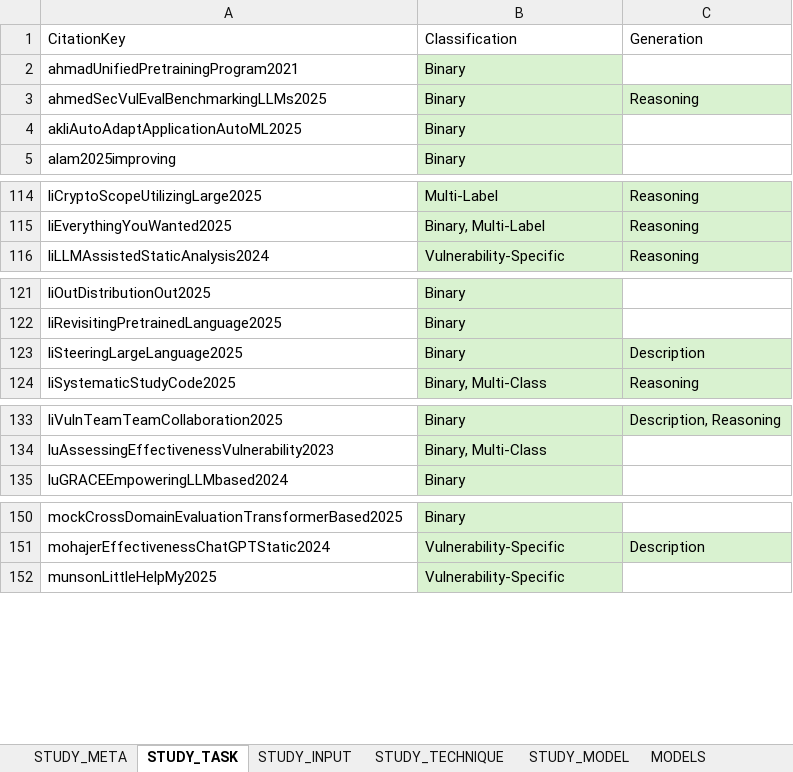
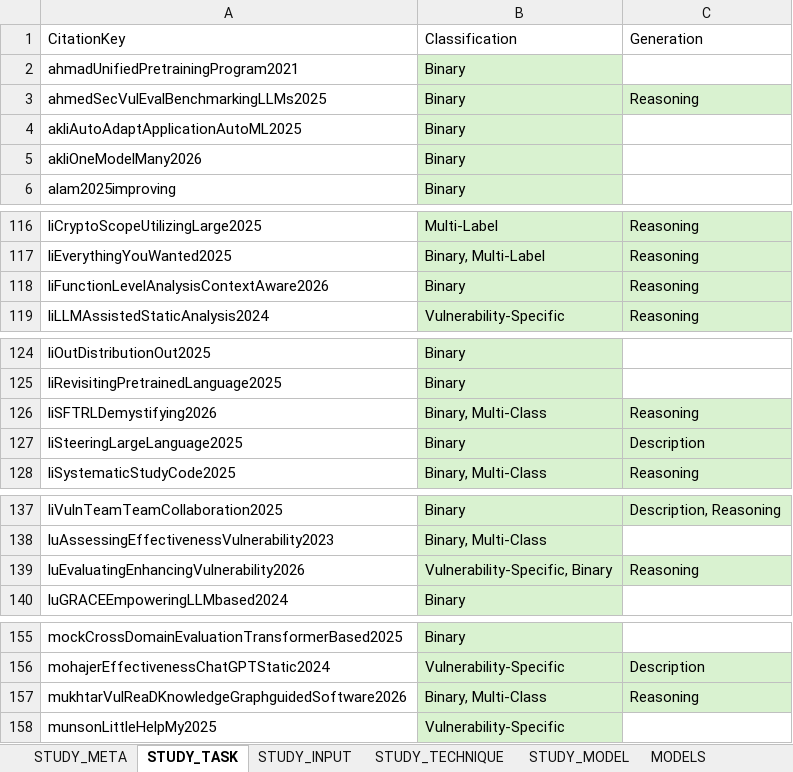
Before and after one commit to hs-esslingen-it-security/Awesome-LLM4SVD, an Excel workbook: analyses/taxonomy.xlsx, sheet STUDY_TASK, drawn as a sheet; only a part is shown, gaps mark what is left out; values as stored, in another font and other column widths than the file's, no borders; table styles not drawn; the diff covers the shown part only; the diff names each change by its address in the sheet, - before the commit and + after, or states it on an @@ line.

```diff
--- a/analyses/taxonomy.xlsx (sheet STUDY_TASK)
+++ b/analyses/taxonomy.xlsx (sheet STUDY_TASK)
+row 5: akliOneModelMany2026 | Binary
+row 118: liFunctionLevelAnalysisContextAware2026 | Binary | Reasoning
+row 126: liSFTRLDemystifying2026 | Binary, Multi-Class | Reasoning
+row 139: luEvaluatingEnhancingVulnerability2026 | Vulnerability-Specific, Binary | Reasoning
+row 157: mukhtarVulReaDKnowledgeGraphguidedSoftware2026 | Binary, Multi-Class | Reasoning
```
Also changed, not shown: 3 added rows elsewhere in this sheet, sheet STUDY_META, sheet STUDY_MODEL, sheet STUDY_TECHNIQUE, sheet STUDY_INPUT, sheet MODELS_ESTIMATED, sheet MODELS, formulas that keep their value, taxonomy/taxonomy.xlsx, 2 other files.
